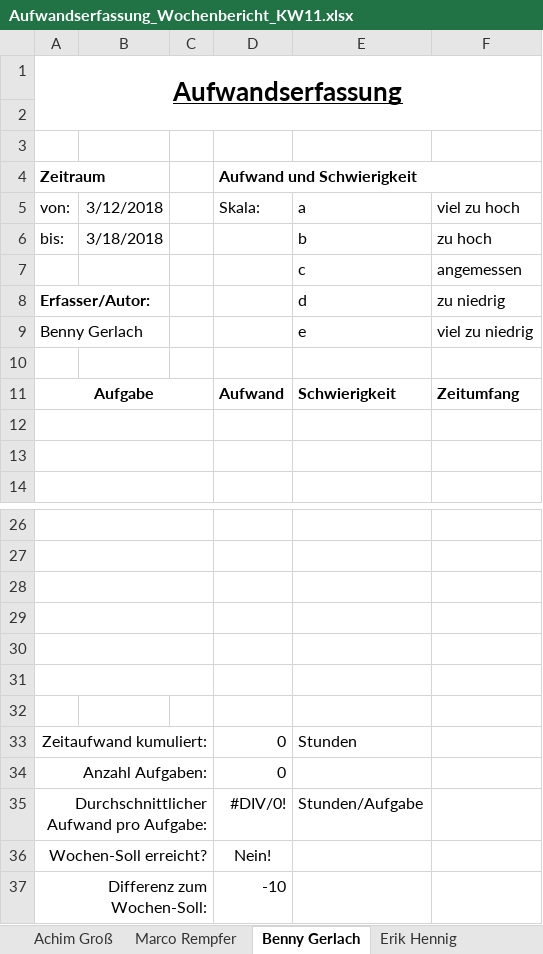
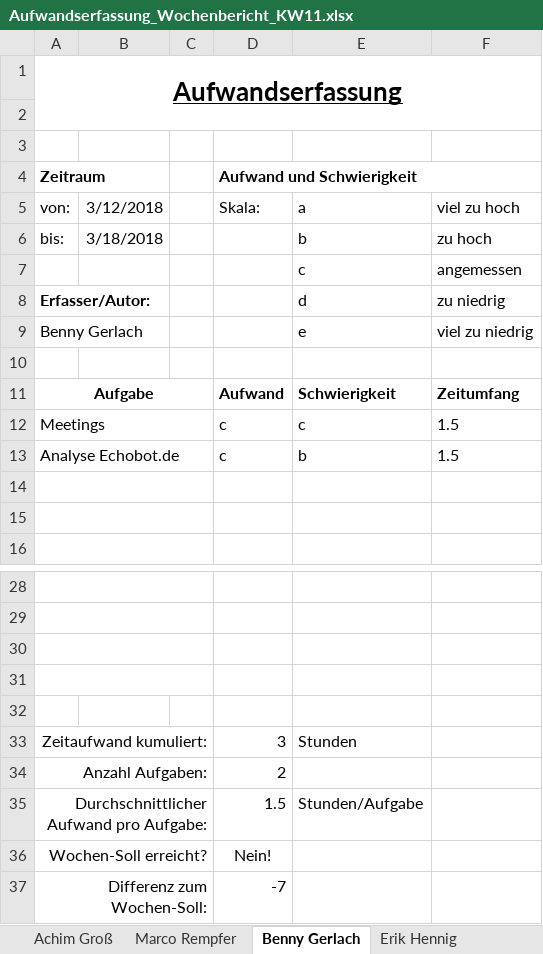
Before and after one commit to InvisibleUSA/METLAB_News, an Excel workbook: Organisation/Aufwandserfassung/Aufwandserfassung_Wochenbericht_KW11.xlsx, sheet Benny Gerlach, drawn as a sheet; only a part is shown, gaps mark what is left out; values as stored, in another font and other column widths than the file's, no borders; conditional formats not drawn; removed rows and columns are numbered as before the commit, all else as after; the diff names each change by its address in the sheet, - before the commit and + after, or states it on an @@ line.

Commit message:
Updated Aufwandserfassung

```diff
--- a/Organisation/Aufwandserfassung/Aufwandserfassung_Wochenbericht_KW11.xlsx (sheet Benny Gerlach)
+++ b/Organisation/Aufwandserfassung/Aufwandserfassung_Wochenbericht_KW11.xlsx (sheet Benny Gerlach)
+row 12: Meetings |  |  | c | c | 1.5
+row 13: Analyse Echobot.de |  |  | c | b | 1.5
-A30:C30 merged
-row 31: (empty)
-row 32: (empty)
-D33 (Aufwand und Schwierigkeit): 0
+D33 (Aufwand und Schwierigkeit): 3
-D34 (Aufwand und Schwierigkeit): 0
+D34 (Aufwand und Schwierigkeit): 2
-D35 (Aufwand und Schwierigkeit): #DIV/0!
+D35 (Aufwand und Schwierigkeit): 1.5
-D37 (Aufwand und Schwierigkeit): -10
+D37 (Aufwand und Schwierigkeit): -7
```
Also changed, not shown: sheet Gesamt.
